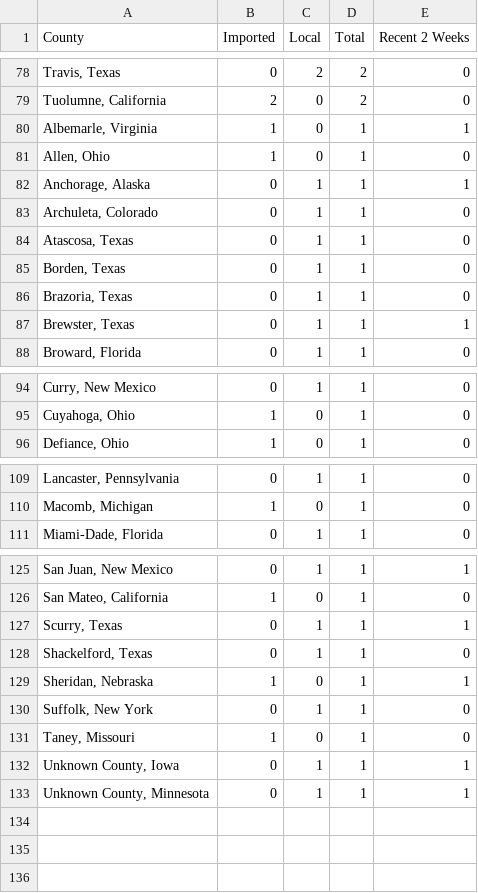
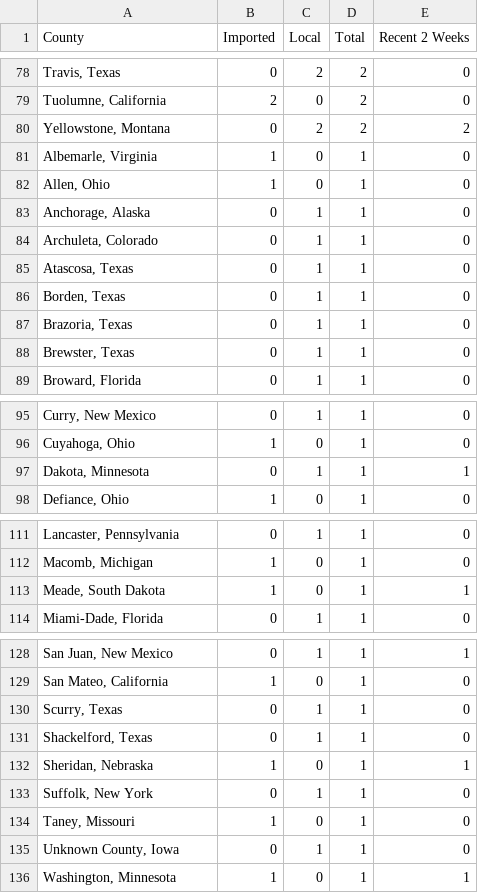
Before and after one commit to JHU-Measles-Tracking-Team/tracker_test_update, a CSV file: GitHub Ready Version/3table.csv, drawn as a sheet; only a part is shown, gaps mark what is left out; removed rows and columns are numbered as before the commit, all else as after; the diff covers the shown part only; the diff names each change by its address in the sheet, - before the commit and + after, or states it on an @@ line.

```diff
--- a/GitHub Ready Version/3table.csv
+++ b/GitHub Ready Version/3table.csv
+row 80: Yellowstone, Montana | 0 | 2 | 2 | 2
-E81 (Recent 2 Weeks): 1
+E81 (Recent 2 Weeks): 0
-E83 (Recent 2 Weeks): 1
+E83 (Recent 2 Weeks): 0
-E88 (Recent 2 Weeks): 1
+E88 (Recent 2 Weeks): 0
+row 97: Dakota, Minnesota | 0 | 1 | 1 | 1
+row 113: Meade, South Dakota | 1 | 0 | 1 | 1
-E130 (Recent 2 Weeks): 1
+E130 (Recent 2 Weeks): 0
-E135 (Recent 2 Weeks): 1
+E135 (Recent 2 Weeks): 0
-row 133: Unknown County, Minnesota | 0 | 1 | 1 | 1
+row 136: Washington, Minnesota | 1 | 0 | 1 | 1
```
Also changed, not shown: 18 edited cells elsewhere in this file, GitHub Ready Version/1map1.csv, GitHub Ready Version/2map2.csv, 8 other files.
